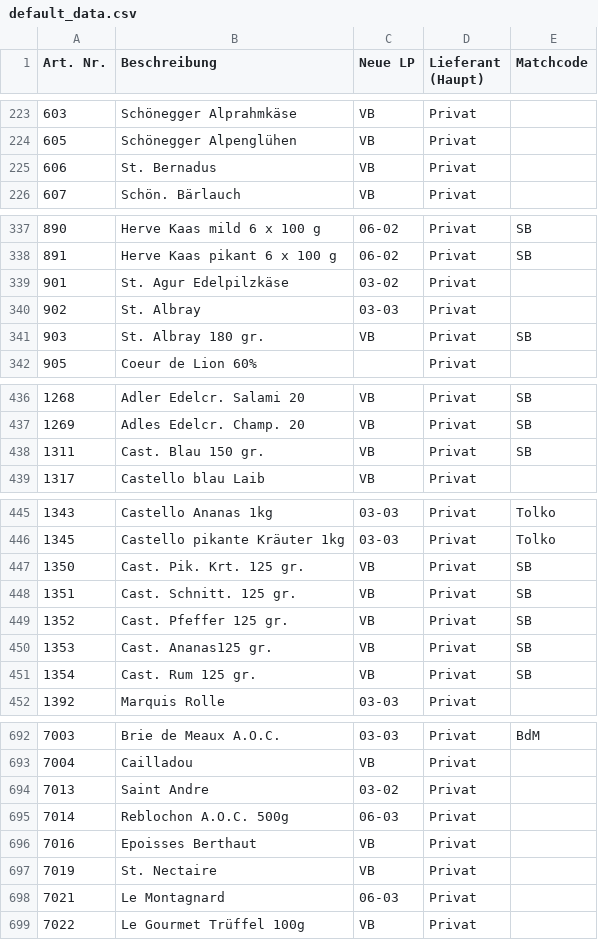
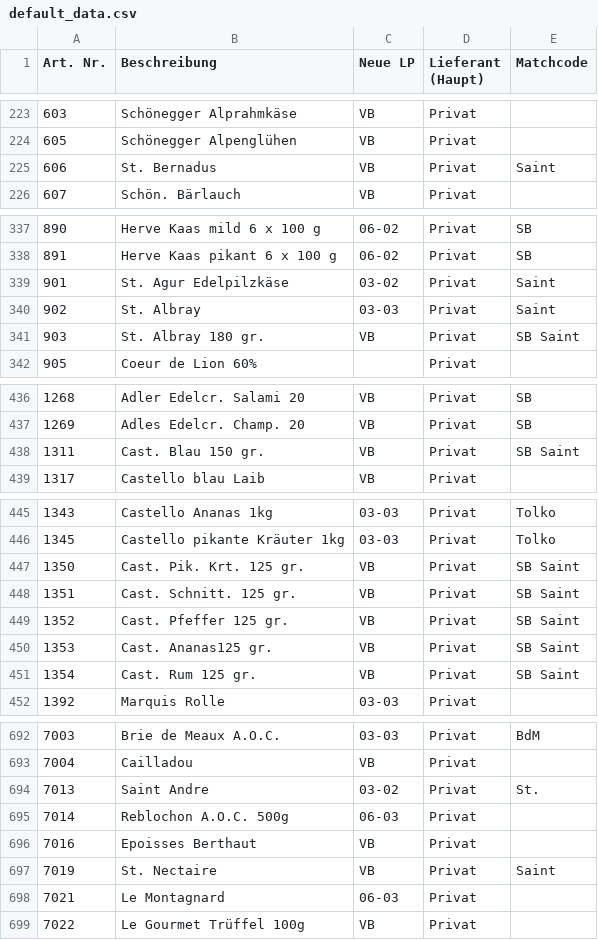
Before and after one commit to DixonBlock/Searchbar-Hickertz, a CSV file: default_data.csv, drawn as a sheet; only a part is shown, gaps mark what is left out; the diff covers the shown part only; the diff names each change by its address in the sheet, - before the commit and + after, or states it on an @@ line.

Commit message:
Update default_data.csv

```diff
--- a/default_data.csv
+++ b/default_data.csv
-E225 (Matchcode): (empty)
+E225 (Matchcode): Saint
-E339:E340 (Matchcode): (empty)
+E339:E340 (Matchcode): Saint
-E341 (Matchcode): SB
+E341 (Matchcode): SB Saint
-E438 (Matchcode): SB
+E438 (Matchcode): SB Saint
-E447:E451 (Matchcode): SB
+E447:E451 (Matchcode): SB Saint
-E694 (Matchcode): (empty)
+E694 (Matchcode): St.
-E697 (Matchcode): (empty)
+E697 (Matchcode): Saint
```
Also changed, not shown: 3 edited cells elsewhere in this file.
